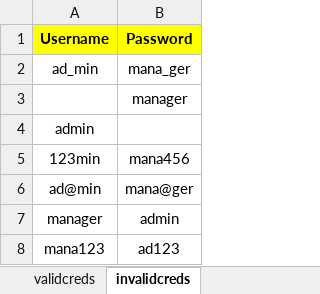
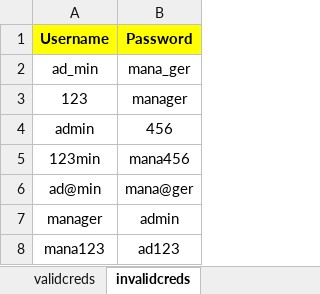
Before and after one commit to gitHub28012/wcsm9Repository, an Excel workbook: wcsm9automationproject/src/main/resources/ActiTimeTestData.xlsx, sheet invalidcreds, drawn as a sheet; values as stored, in another font and other column widths than the file's, no borders; the diff names each change by its address in the sheet, - before the commit and + after, or states it on an @@ line.

```diff
--- a/wcsm9automationproject/src/main/resources/ActiTimeTestData.xlsx (sheet invalidcreds)
+++ b/wcsm9automationproject/src/main/resources/ActiTimeTestData.xlsx (sheet invalidcreds)
-A3 (Username): (empty)
+A3 (Username): 123
-B4 (Password): (empty)
+B4 (Password): 456
```
Also changed, not shown: 7 other files.
